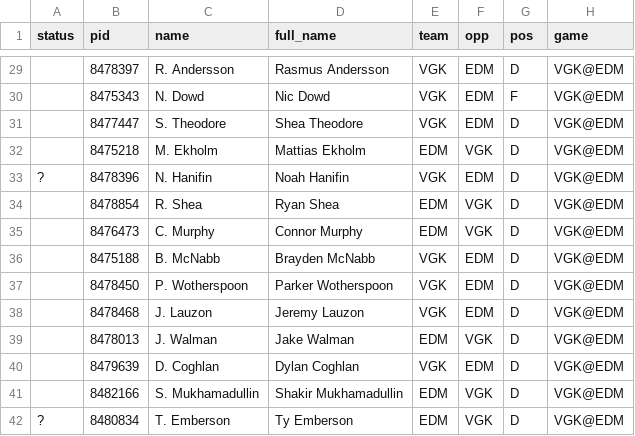
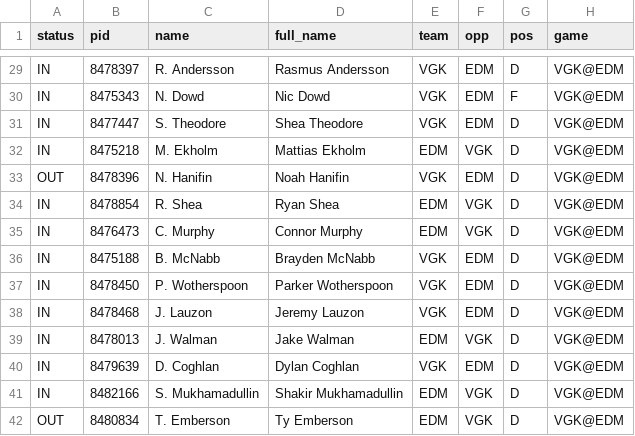
Before and after one commit to jamesjholee/the-ice, a CSV file: docs/board.csv, drawn as a sheet; only a part is shown, gaps mark what is left out; the diff covers the shown part only; the diff names each change by its address in the sheet, - before the commit and + after, or states it on an @@ line.

```diff
--- a/docs/board.csv
+++ b/docs/board.csv
-A29:A32 (status): (empty)
+A29:A32 (status): IN
-A33 (status): ?
+A33 (status): OUT
-A34:A41 (status): (empty)
+A34:A41 (status): IN
-A42 (status): ?
+A42 (status): OUT
```
Also changed, not shown: 27 edited cells elsewhere in this file, 4 other files.
